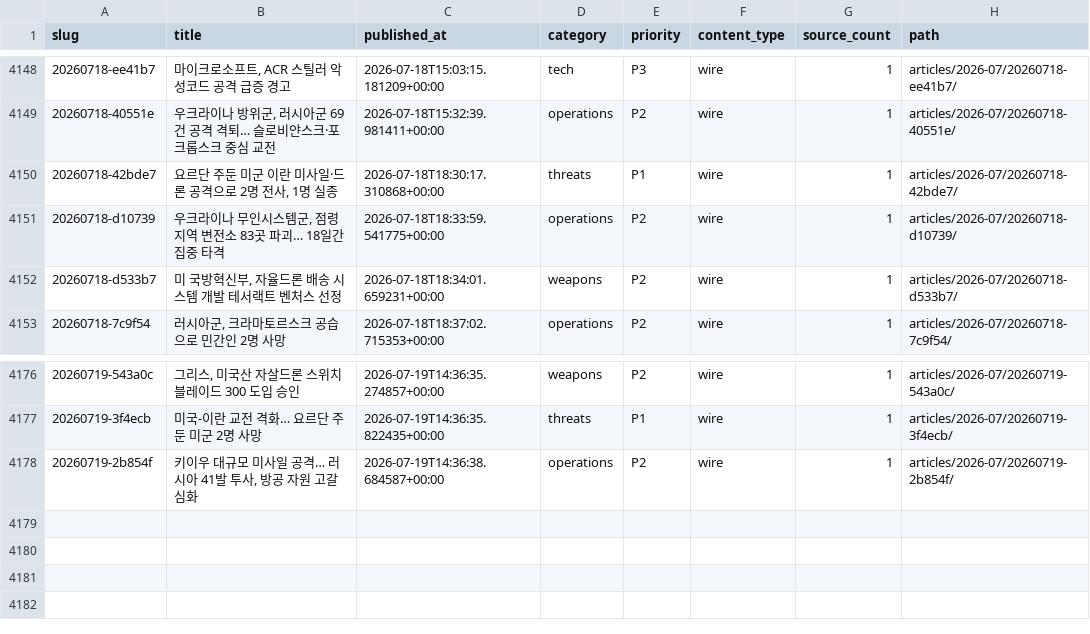
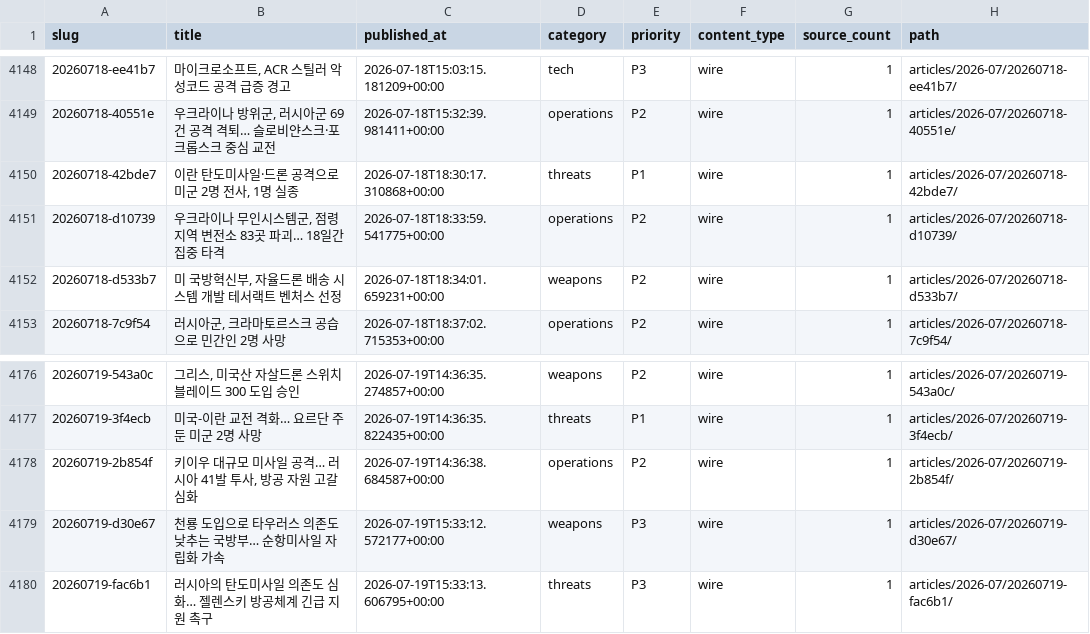
Before and after one commit to CombatSociety/data, a CSV file: index.csv, drawn as a sheet; only a part is shown, gaps mark what is left out.

Commit message:
mirror: 4179 articles + 76 briefs @ 2026-07-20 01:15 KST

```diff
--- a/index.csv
+++ b/index.csv
@@ -4149,3 +4149,3 @@ slug,title,published_at,category,priority,content_type,source_count,path
 20260718-40551e,"우크라이나 방위군, 러시아군 69건 공격 격퇴… 슬로비얀스크·포크롭스크 중심 교전",2026-07-18T15:32:39.981411+00:00,operations,P2,wire,1,articles/2026-07/20260718-40551e/
-20260718-42bde7,"요르단 주둔 미군 이란 미사일·드론 공격으로 2명 전사, 1명 실종",2026-07-18T18:30:17.310868+00:00,threats,P1,wire,1,articles/2026-07/20260718-42bde7/
+20260718-42bde7,"이란 탄도미사일·드론 공격으로 미군 2명 전사, 1명 실종",2026-07-18T18:30:17.310868+00:00,threats,P1,wire,1,articles/2026-07/20260718-42bde7/
 20260718-d10739,"우크라이나 무인시스템군, 점령지역 변전소 83곳 파괴… 18일간 집중 타격",2026-07-18T18:33:59.541775+00:00,operations,P2,wire,1,articles/2026-07/20260718-d10739/
@@ -4178 +4178,3 @@ slug,title,published_at,category,priority,content_type,source_count,path
 20260719-2b854f,"키이우 대규모 미사일 공격… 러시아 41발 투사, 방공 자원 고갈 심화",2026-07-19T14:36:38.684587+00:00,operations,P2,wire,1,articles/2026-07/20260719-2b854f/
+20260719-d30e67,천룡 도입으로 타우러스 의존도 낮추는 국방부… 순항미사일 자립화 가속,2026-07-19T15:33:12.572177+00:00,weapons,P3,wire,1,articles/2026-07/20260719-d30e67/
+20260719-fac6b1,러시아의 탄도미사일 의존도 심화… 젤렌스키 방공체계 긴급 지원 촉구,2026-07-19T15:33:13.606795+00:00,threats,P3,wire,1,articles/2026-07/20260719-fac6b1/
```
Also changed, not shown: 9 other files.
